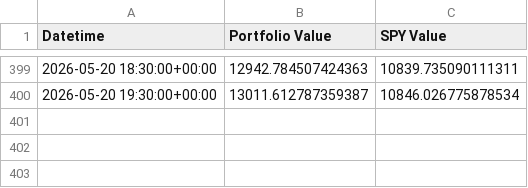
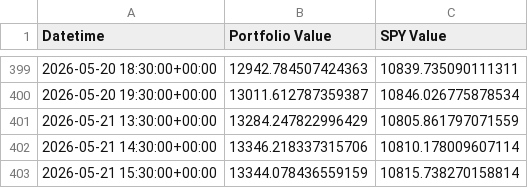
Before and after one commit to g-prakash/sp500_screener, a CSV file: hourly_index_monthly_picks.csv, drawn as a sheet; only a part is shown, gaps mark what is left out.

```diff
--- a/hourly_index_monthly_picks.csv
+++ b/hourly_index_monthly_picks.csv
@@ -400 +400,4 @@ Datetime,Portfolio Value,SPY Value
 2026-05-20 19:30:00+00:00,13011.612787359387,10846.026775878534
+2026-05-21 13:30:00+00:00,13284.247822996429,10805.861797071559
+2026-05-21 14:30:00+00:00,13346.218337315706,10810.178009607114
+2026-05-21 15:30:00+00:00,13344.078436559159,10815.738270158814
```
Also changed, not shown: 2 other files.
